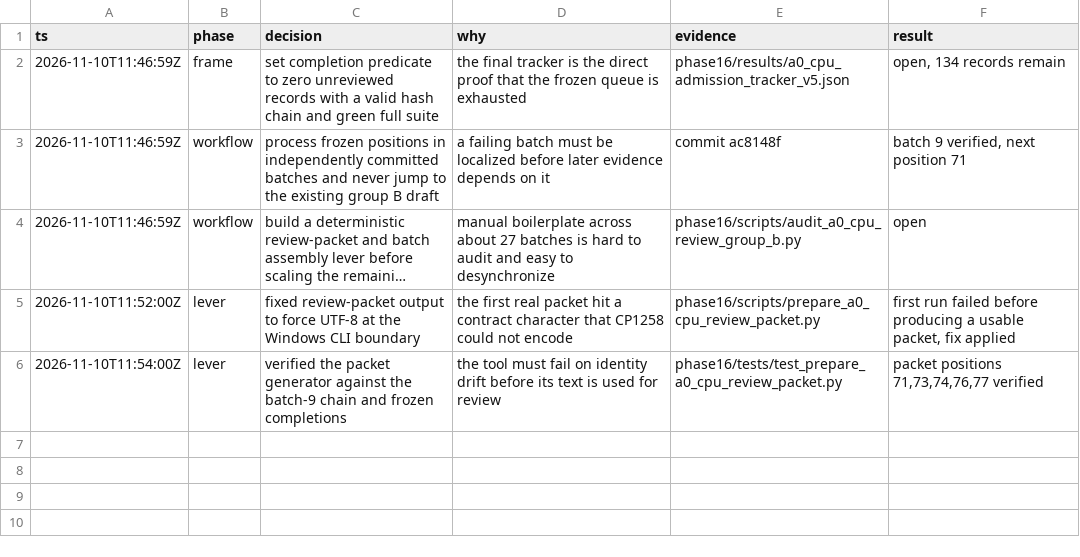
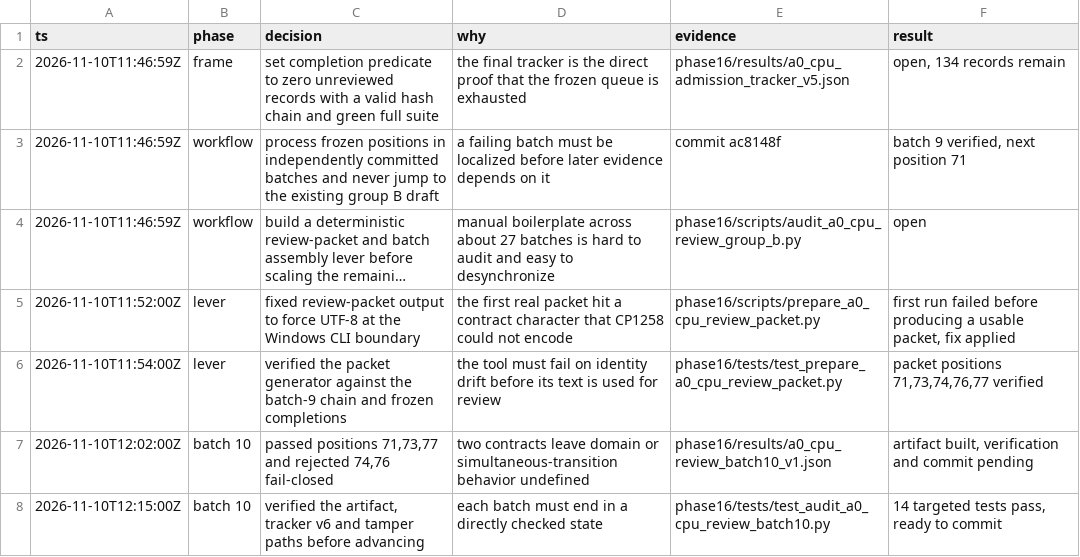
Before and after one commit to KhangTranManh/Self-Correction-Model, a TSV file: phase16/docs/A0_FULL_REVIEW_DECISIONS.tsv, drawn as a sheet; long unchanged cells end in …; the diff names each change by its address in the sheet, - before the commit and + after, or states it on an @@ line.

Commit message:
Continue Phase 16 CPU review through batch 10

```diff
--- a/phase16/docs/A0_FULL_REVIEW_DECISIONS.tsv
+++ b/phase16/docs/A0_FULL_REVIEW_DECISIONS.tsv
+row 7: 2026-11-10T12:02:00Z | batch 10 | passed positions 71,73,77 and rejected 74,76 fail-closed | two contracts leave domain or simultaneous-transition behavior undefined | phase16/results/a0_cpu_review_batch10_v1.json | artifact built, verification and commit pending
+row 8: 2026-11-10T12:15:00Z | batch 10 | verified the artifact, tracker v6 and tamper paths before advancing | each batch must end in a directly checked state | phase16/tests/test_audit_a0_cpu_review_batch10.py | 14 targeted tests pass, ready to commit
```
Also changed, not shown: 9 other files.
